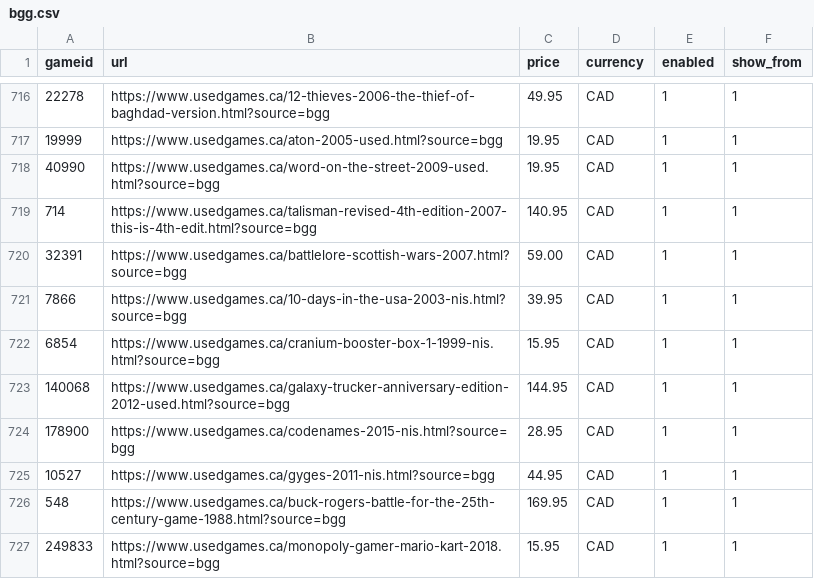
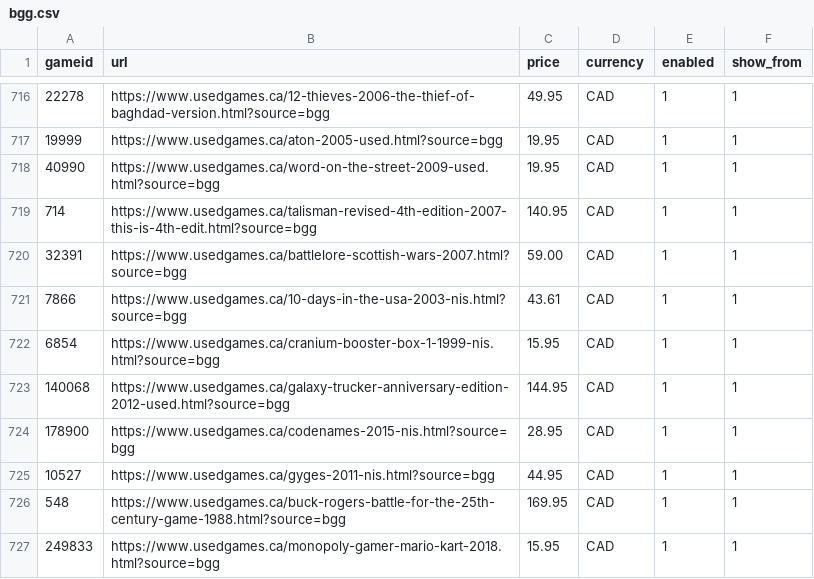
Before and after one commit to ryannmartindale-rwb/bgg, a CSV file: bgg.csv, drawn as a sheet; only a part is shown, gaps mark what is left out; the diff covers the shown part only.

```diff
--- a/bgg.csv
+++ b/bgg.csv
@@ -720,3 +720,3 @@ gameid,url,price,currency,enabled,show_from
 32391,https://www.usedgames.ca/battlelore-scottish-wars-2007.html?source=bgg,59.00,CAD,1,1
-7866,https://www.usedgames.ca/10-days-in-the-usa-2003-nis.html?source=bgg,39.95,CAD,1,1
+7866,https://www.usedgames.ca/10-days-in-the-usa-2003-nis.html?source=bgg,43.61,CAD,1,1
 6854,https://www.usedgames.ca/cranium-booster-box-1-1999-nis.html?source=bgg,15.95,CAD,1,1
```
Also changed, not shown: 4 added rows and 2 removed rows elsewhere in this file.
